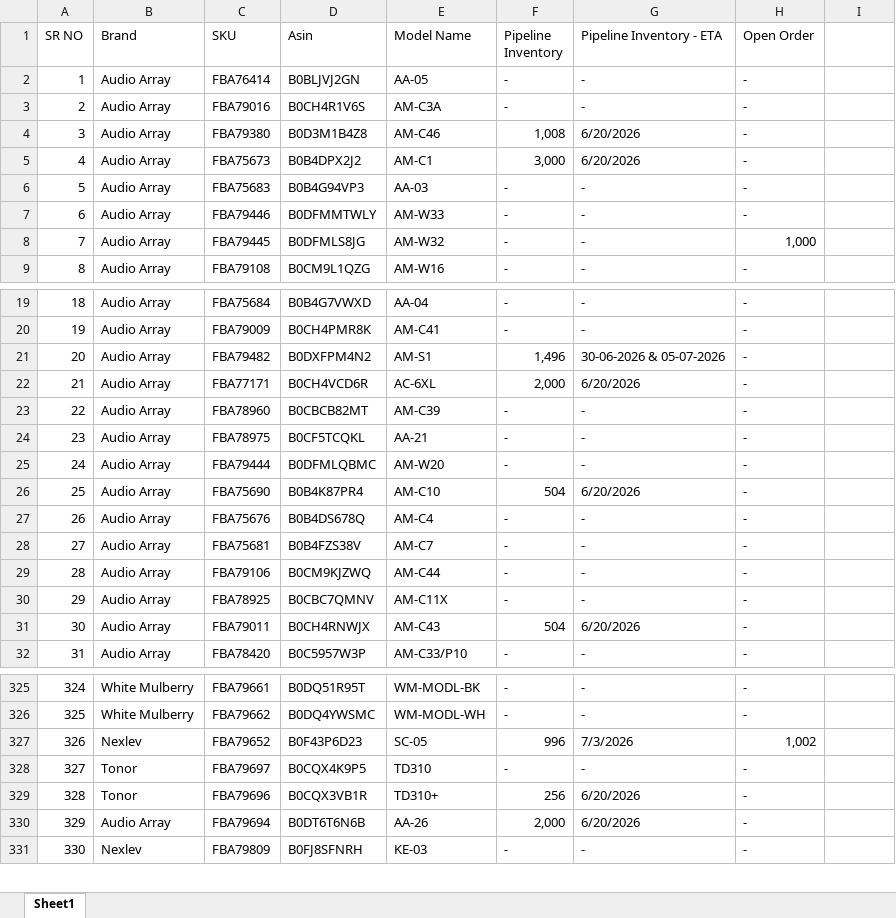
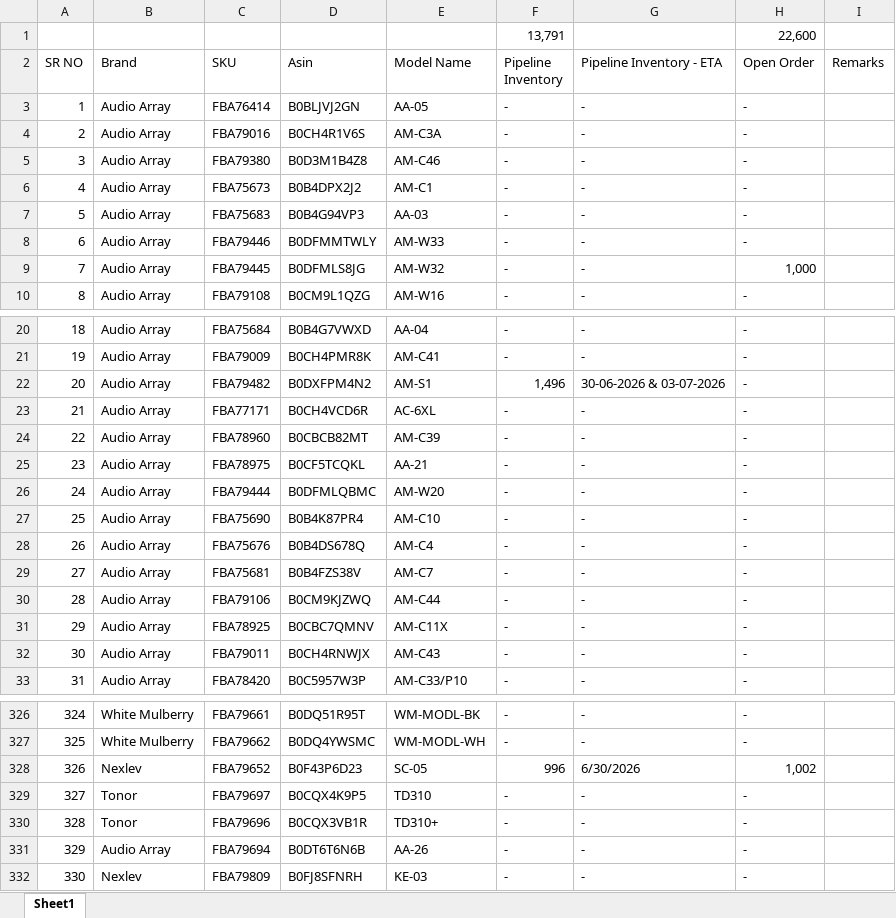
Before and after one commit to nitesh-lang/cambium-import-tracker, an Excel workbook: Cambium_Import_Details.xlsx, sheet Sheet1, drawn as a sheet; only a part is shown, gaps mark what is left out; values as stored, in another font and other column widths than the file's, no cell formats; conditional formats not drawn; addresses are those after the commit; the diff covers the shown part only; the diff names each change by its address in the sheet, - before the commit and + after, or states it on an @@ line.

Commit message:
update sheet

```diff
--- a/Cambium_Import_Details.xlsx (sheet Sheet1)
+++ b/Cambium_Import_Details.xlsx (sheet Sheet1)
+row 1:  |  |  |  |  | 13,791 |  | 22,600
-I2: (empty)
+I2: Remarks
-F5 (Pipeline Inventory): 1,008
+F5 (Pipeline Inventory): -
-G5:G6 (Pipeline Inventory - ETA): 6/20/2026
+G5:G6 (Pipeline Inventory - ETA): -
-F6 (Pipeline Inventory): 3,000
+F6 (Pipeline Inventory): -
-G22 (Pipeline Inventory - ETA): 30-06-2026 & 05-07-2026
+G22 (Pipeline Inventory - ETA): 30-06-2026 & 03-07-2026
-F23 (Pipeline Inventory): 2,000
+F23 (Pipeline Inventory): -
-G23 (Pipeline Inventory - ETA): 6/20/2026
+G23 (Pipeline Inventory - ETA): -
-F27 (Pipeline Inventory): 504
+F27 (Pipeline Inventory): -
-G27 (Pipeline Inventory - ETA): 6/20/2026
+G27 (Pipeline Inventory - ETA): -
-F32 (Pipeline Inventory): 504
+F32 (Pipeline Inventory): -
-G32 (Pipeline Inventory - ETA): 6/20/2026
+G32 (Pipeline Inventory - ETA): -
-G328 (Pipeline Inventory - ETA): 7/3/2026
+G328 (Pipeline Inventory - ETA): 6/30/2026
-F330 (Pipeline Inventory): 256
+F330 (Pipeline Inventory): -
-G330:G331 (Pipeline Inventory - ETA): 6/20/2026
+G330:G331 (Pipeline Inventory - ETA): -
-F331 (Pipeline Inventory): 2,000
+F331 (Pipeline Inventory): -
```
Also changed, not shown: 27 edited cells elsewhere in this sheet, cell formats, formulas that keep their value.
